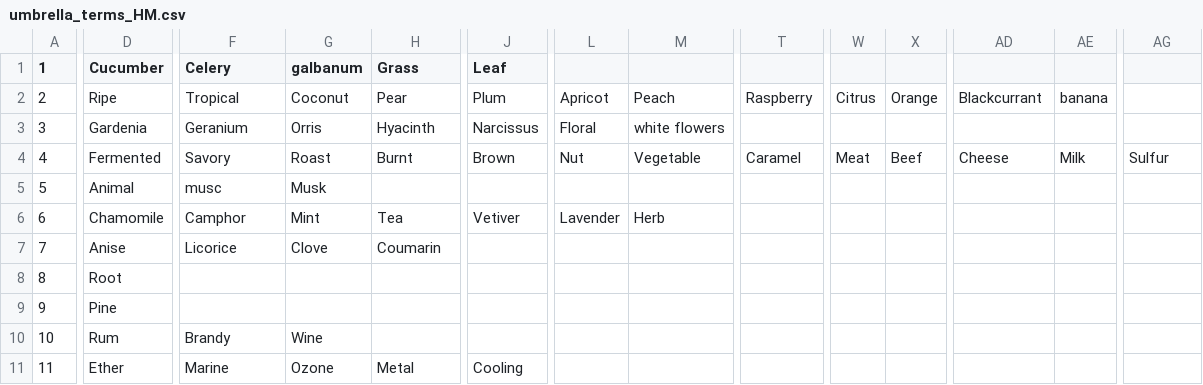
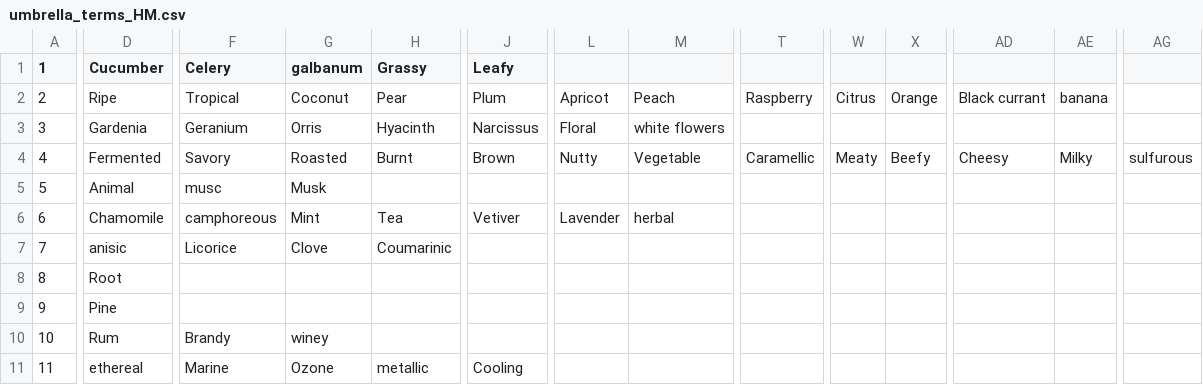
Before and after one commit to IOuadah/SML_Project, a CSV file: data/umbrella_terms_HM.csv, drawn as a sheet; only a part is shown, gaps mark what is left out; the diff covers the shown part only; the diff names each change by its address in the sheet, - before the commit and + after, or states it on an @@ line.

Commit message:
added 11 cluster kmeans, modified simialir names in umbrella_terms_HM so that it matches with our labels, removed compound with no description from expert label df and added it toe its own df

```diff
--- a/data/umbrella_terms_HM.csv
+++ b/data/umbrella_terms_HM.csv
-H1: Grass
+H1: Grassy
-J1: Leaf
+J1: Leafy
-AD2: Blackcurrant
+AD2: Black currant
-G4 (galbanum): Roast
+G4 (galbanum): Roasted
-L4: Nut
+L4: Nutty
-T4: Caramel
+T4: Caramellic
-W4: Meat
+W4: Meaty
-X4: Beef
+X4: Beefy
-AD4: Cheese
+AD4: Cheesy
-AE4: Milk
+AE4: Milky
-AG4: Sulfur
+AG4: sulfurous
-F6 (Celery): Camphor
+F6 (Celery): camphoreous
-M6: Herb
+M6: herbal
-D7 (Cucumber): Anise
+D7 (Cucumber): anisic
-H7 (Grassy): Coumarin
+H7 (Grassy): Coumarinic
-G10 (galbanum): Wine
+G10 (galbanum): winey
-D11 (Cucumber): Ether
+D11 (Cucumber): ethereal
-H11 (Grassy): Metal
+H11 (Grassy): metallic
```
Also changed, not shown: 1 edited cell elsewhere in this file, 5 other files.
